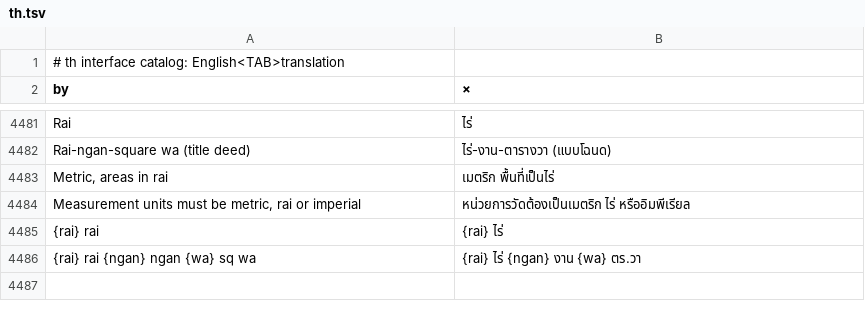
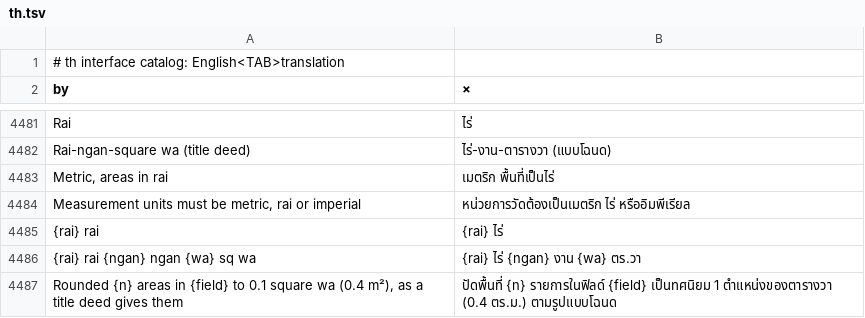
Before and after one commit to alexrut99/ARutGIS, a TSV file: crates/ui-egui/src/i18n/th.tsv, drawn as a sheet; only a part is shown, gaps mark what is left out; the diff names each change by its address in the sheet, - before the commit and + after, or states it on an @@ line.

```diff
--- a/crates/ui-egui/src/i18n/th.tsv
+++ b/crates/ui-egui/src/i18n/th.tsv
+row 4487: Rounded {n} areas in {field} to 0.1 square wa (0.4 m²), as a title deed gives them | ปัดพื้นที่ {n} รายการในฟิลด์ {field} เป็นทศนิยม 1 ตำแหน่งของตารางวา (0.4 ตร.ม.) ตามรูปแบบโฉนด
```
Also changed, not shown: 5 other files.
